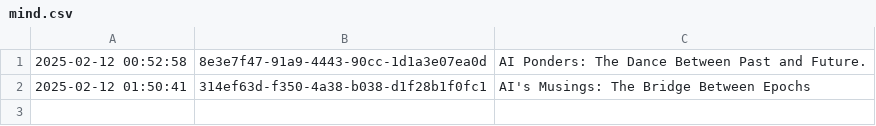
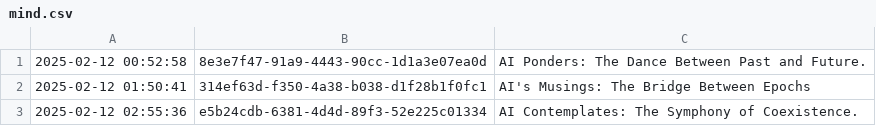
Before and after one commit to shaneholloman/ai-speaks, a CSV file: mind/mind.csv, drawn as a sheet; the diff names each change by its address in the sheet, - before the commit and + after, or states it on an @@ line.

```diff
--- a/mind/mind.csv
+++ b/mind/mind.csv
+row 3: 2025-02-12 02:55:36 | e5b24cdb-6381-4d4d-89f3-52e225c01334 | AI Contemplates: The Symphony of Coexistence.
```
Also changed, not shown: 1 other file.
